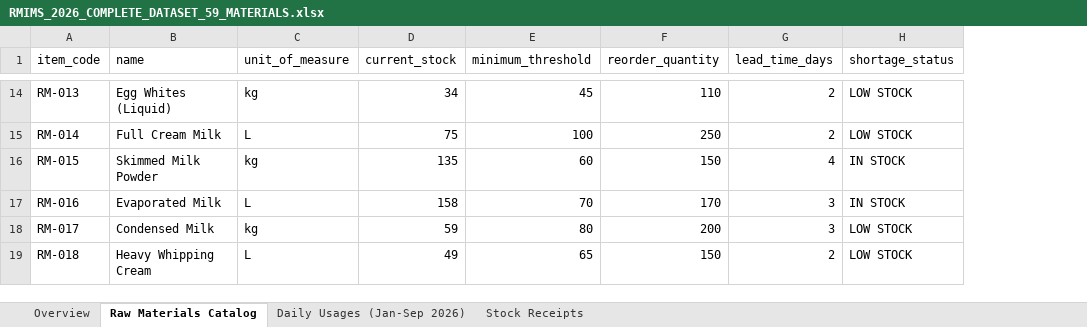
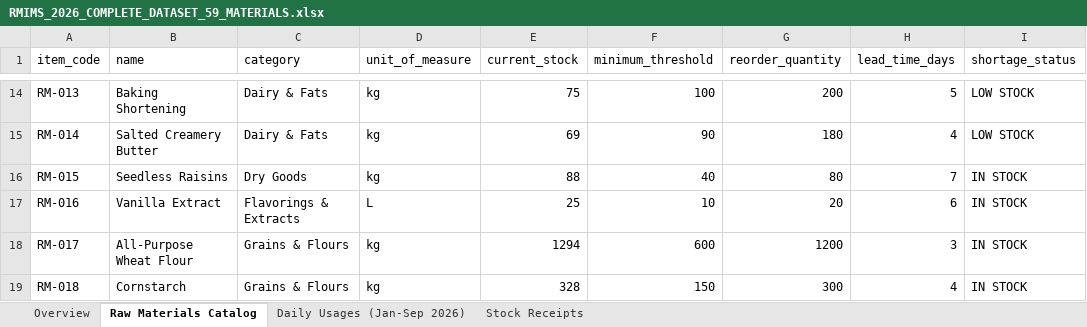
Before and after one commit to calusinzeanna3-design/RMIMS-Supabase-ML-Forecasting-Integration, an Excel workbook: DATASETS/ACTUAL_DATA_2026_YTD/RMIMS_2026_COMPLETE_DATASET_59_MATERIALS.xlsx, sheet Raw Materials Catalog, drawn as a sheet; only a part is shown, gaps mark what is left out; values as stored, in another font and other column widths than the file's, no borders; addresses are those after the commit; the diff covers the shown part only; the diff names each change by its address in the sheet, - before the commit and + after, or states it on an @@ line.

```diff
--- a/DATASETS/ACTUAL_DATA_2026_YTD/RMIMS_2026_COMPLETE_DATASET_59_MATERIALS.xlsx (sheet Raw Materials Catalog)
+++ b/DATASETS/ACTUAL_DATA_2026_YTD/RMIMS_2026_COMPLETE_DATASET_59_MATERIALS.xlsx (sheet Raw Materials Catalog)
+column C (category), rows 14-19: Dairy & Fats | Dairy & Fats | Dry Goods | Flavorings & Extracts | Grains & Flours | Grains & Flours
-B14 (name): Egg Whites (Liquid)
+B14 (name): Baking Shortening
-E14 (current_stock): 34
+E14 (current_stock): 75
-F14 (minimum_threshold): 45
+F14 (minimum_threshold): 100
-G14 (reorder_quantity): 110
+G14 (reorder_quantity): 200
-H14 (lead_time_days): 2
+H14 (lead_time_days): 5
-B15 (name): Full Cream Milk
+B15 (name): Salted Creamery Butter
-D15 (unit_of_measure): L
+D15 (unit_of_measure): kg
-E15 (current_stock): 75
+E15 (current_stock): 69
-F15 (minimum_threshold): 100
+F15 (minimum_threshold): 90
-G15 (reorder_quantity): 250
+G15 (reorder_quantity): 180
-H15 (lead_time_days): 2
+H15 (lead_time_days): 4
-B16 (name): Skimmed Milk Powder
+B16 (name): Seedless Raisins
-E16 (current_stock): 135
+E16 (current_stock): 88
-F16 (minimum_threshold): 60
+F16 (minimum_threshold): 40
-G16 (reorder_quantity): 150
+G16 (reorder_quantity): 80
-H16 (lead_time_days): 4
+H16 (lead_time_days): 7
-B17 (name): Evaporated Milk
+B17 (name): Vanilla Extract
-E17 (current_stock): 158
+E17 (current_stock): 25
-F17 (minimum_threshold): 70
+F17 (minimum_threshold): 10
-G17 (reorder_quantity): 170
+G17 (reorder_quantity): 20
-H17 (lead_time_days): 3
+H17 (lead_time_days): 6
-B18 (name): Condensed Milk
+B18 (name): All-Purpose Wheat Flour
-E18 (current_stock): 59
+E18 (current_stock): 1294
-F18 (minimum_threshold): 80
+F18 (minimum_threshold): 600
-G18 (reorder_quantity): 200
+G18 (reorder_quantity): 1200
-I18:I19 (shortage_status): LOW STOCK
+I18:I19 (shortage_status): IN STOCK
-B19 (name): Heavy Whipping Cream
+B19 (name): Cornstarch
-D19 (unit_of_measure): L
+D19 (unit_of_measure): kg
-E19 (current_stock): 49
+E19 (current_stock): 328
-F19 (minimum_threshold): 65
+F19 (minimum_threshold): 150
-G19 (reorder_quantity): 150
+G19 (reorder_quantity): 300
-H19 (lead_time_days): 2
+H19 (lead_time_days): 4
```
Also changed, not shown: 281 edited cells elsewhere in this sheet, sheet Daily Usages (Jan-Sep 2026), sheet Stock Receipts, sheet Overview, DATASETS/ACTUAL_DATA_2026_YTD/RMIMS_59_MATERIALS_DAILY_CONSUMPTION_2026_YTD.xlsx, DATASETS/ACTUAL_DATA_2026_YTD/RMIMS_59_MATERIALS_STOCK_RECEIPTS_2026_YTD.xlsx, 5 other files.
